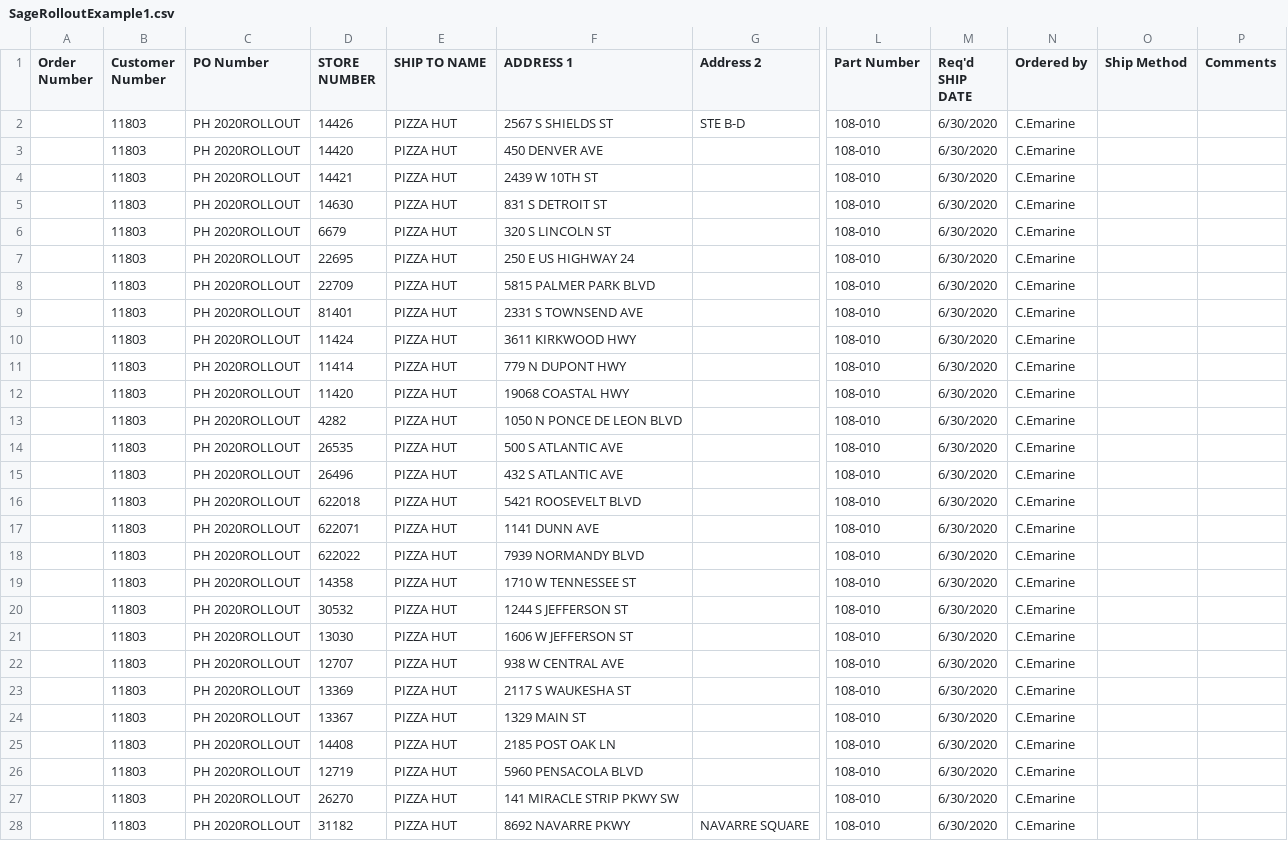
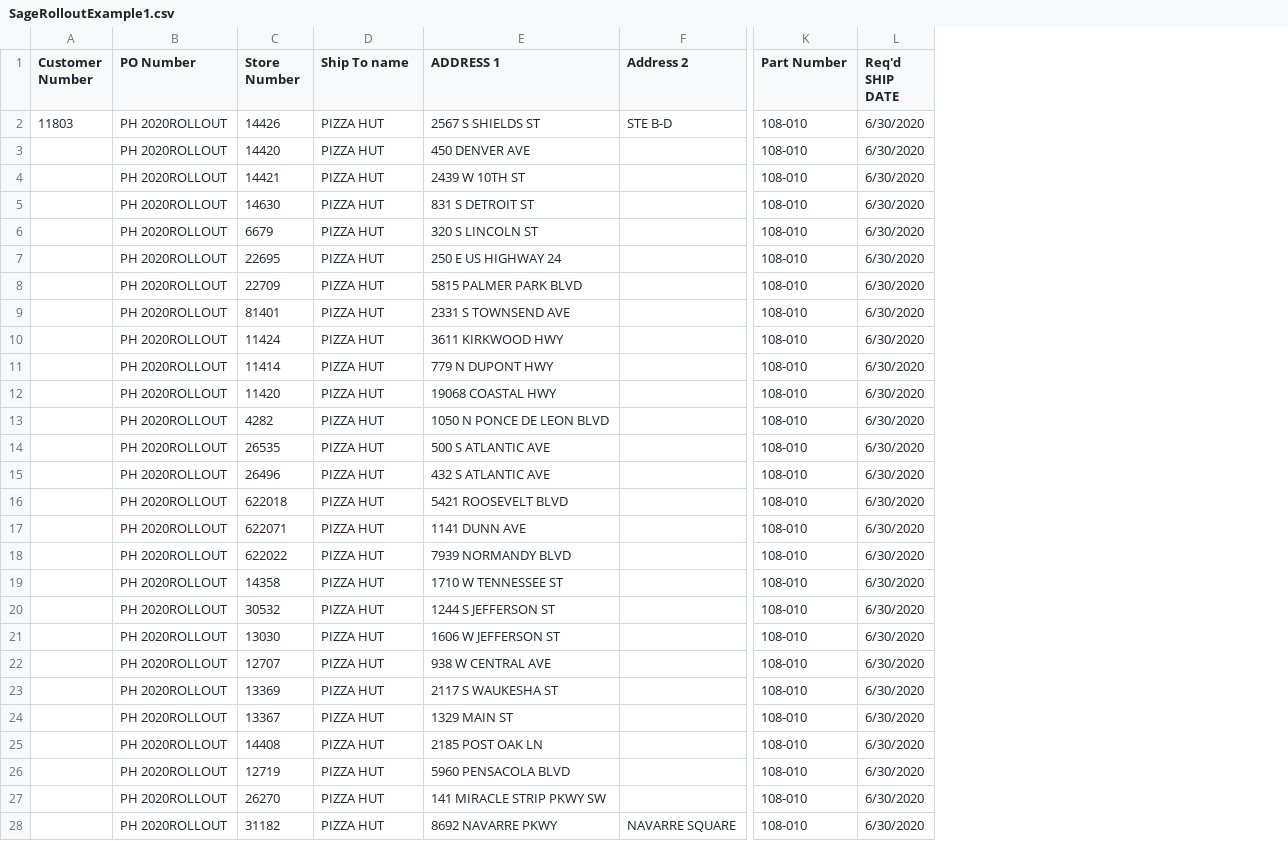
Before and after one commit to rlillback/Rollout, a CSV file: TestFiles/SageRolloutExample1.csv, drawn as a sheet; only a part is shown, gaps mark what is left out; removed rows and columns are numbered as before the commit, all else as after; the diff covers the shown part only; the diff names each change by its address in the sheet, - before the commit and + after, or states it on an @@ line.

```diff
--- a/TestFiles/SageRolloutExample1.csv
+++ b/TestFiles/SageRolloutExample1.csv
-column A (Order Number), empty
-column N (Ordered by), rows 2-28: all C.Emarine
-column O (Ship Method), empty
-column P (Comments), empty
-C1: STORE NUMBER
+C1: Store Number
-D1: SHIP TO NAME
+D1: Ship To name
-A3:A28 (Customer Number): 11803
+A3:A28 (Customer Number): (empty)
```
Also changed, not shown: 29 edited cells elsewhere in this file, 18 other files.
